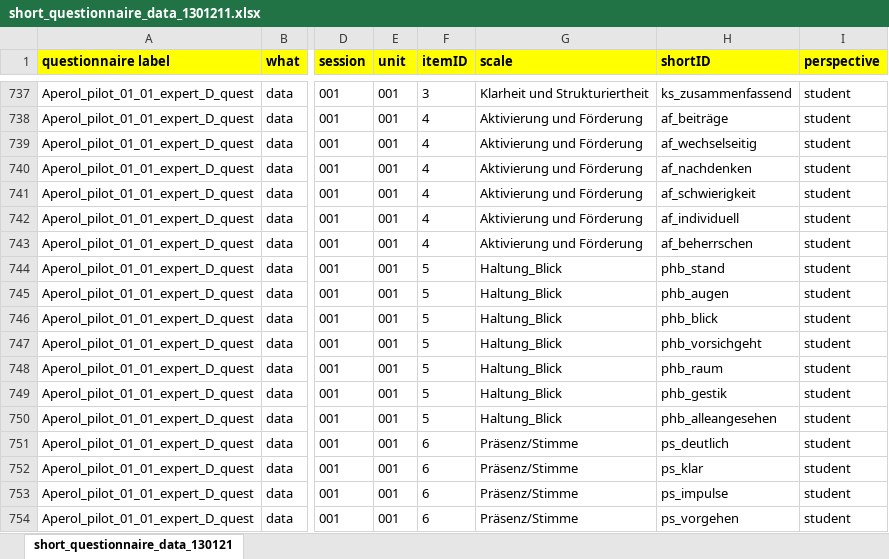
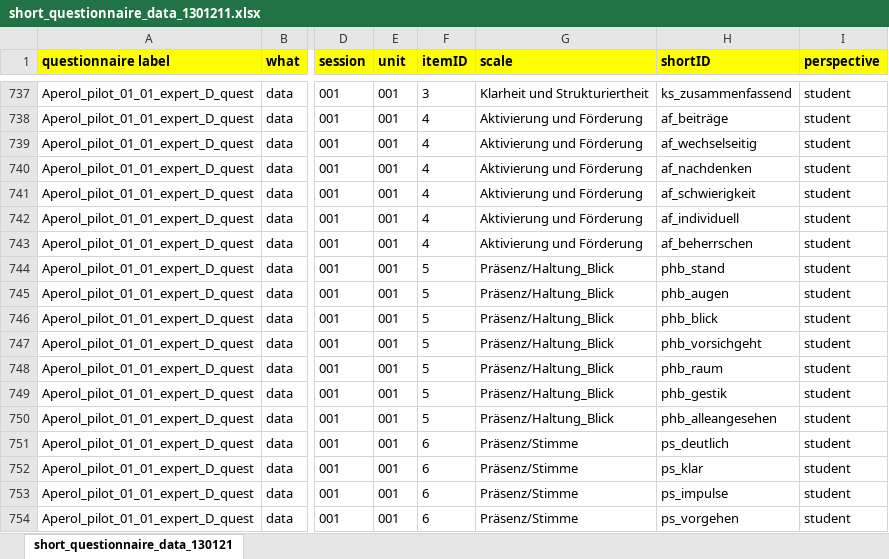
Before and after one commit to ginaamri/Mandy-PhD, an Excel workbook: studies/2020_Aperol_Git/questionnaire data/data/short_questionnaire_data_1301211.xlsx, sheet short_questionnaire_data_130121, drawn as a sheet; only a part is shown, gaps mark what is left out; values as stored, in another font and other column widths than the file's, no borders; the diff covers the shown part only; the diff names each change by its address in the sheet, - before the commit and + after, or states it on an @@ line.

Commit message:
update r markdown questionnaire

```diff
--- a/studies/2020_Aperol_Git/questionnaire data/data/short_questionnaire_data_1301211.xlsx (sheet short_questionnaire_data_130121)
+++ b/studies/2020_Aperol_Git/questionnaire data/data/short_questionnaire_data_1301211.xlsx (sheet short_questionnaire_data_130121)
-G744:G750 (scale): Haltung_Blick
+G744:G750 (scale): Präsenz/Haltung_Blick
```
Also changed, not shown: 1 added row, 1 removed row and 65 edited cells elsewhere in this sheet, 3 other files.
